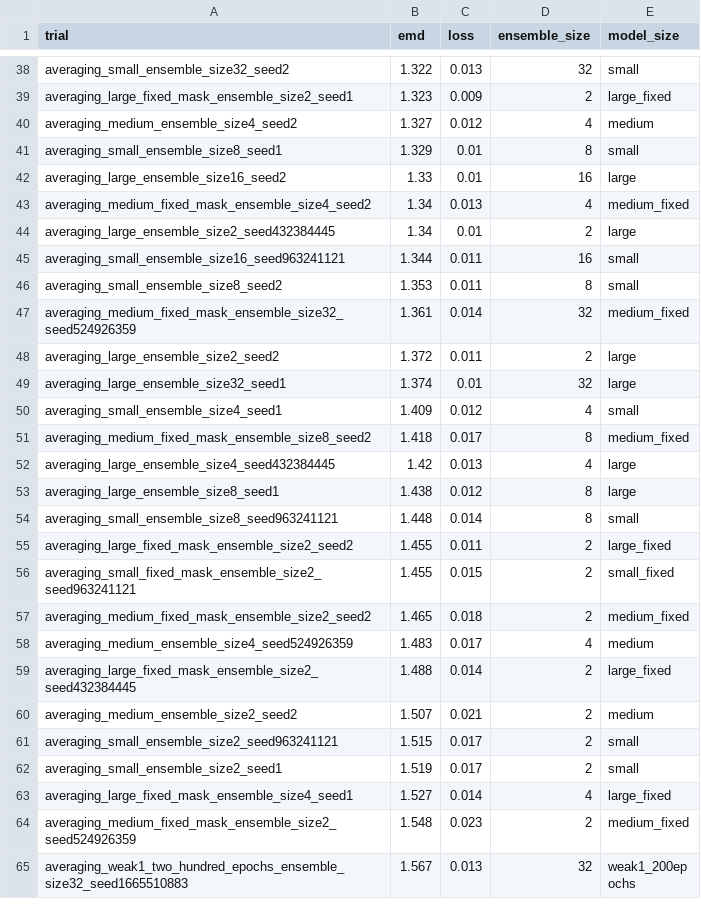
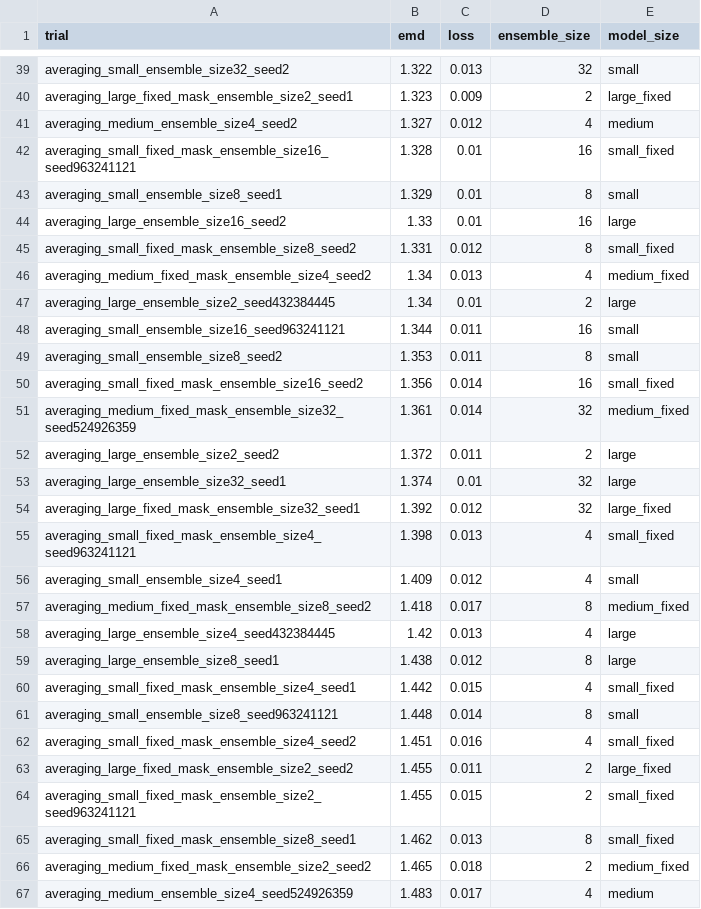
Before and after one commit to oliviaweng/logicnets, a CSV file: examples/hgcal_autoencoder/averaging/results.csv, drawn as a sheet; only a part is shown, gaps mark what is left out; the shorter side is filled out with more unchanged rows; the diff covers the shown part only.

Commit message:
launch averaging 32 small models fixed mask

```diff
--- a/examples/hgcal_autoencoder/averaging/results.csv
+++ b/examples/hgcal_autoencoder/averaging/results.csv
@@ -40,4 +41,6 @@ averaging_large_fixed_mask_ensemble_size2_seed1,1.323,0.009,2,large_fixed
 averaging_medium_ensemble_size4_seed2,1.327,0.012,4,medium
+averaging_small_fixed_mask_ensemble_size16_seed963241121,1.328,0.01,16,small_fixed
 averaging_small_ensemble_size8_seed1,1.329,0.01,8,small
 averaging_large_ensemble_size16_seed2,1.33,0.01,16,large
+averaging_small_fixed_mask_ensemble_size8_seed2,1.331,0.012,8,small_fixed
 averaging_medium_fixed_mask_ensemble_size4_seed2,1.34,0.013,4,medium_fixed
@@ -46,2 +49,3 @@ averaging_small_ensemble_size16_seed963241121,1.344,0.011,16,small
 averaging_small_ensemble_size8_seed2,1.353,0.011,8,small
+averaging_small_fixed_mask_ensemble_size16_seed2,1.356,0.014,16,small_fixed
 averaging_medium_fixed_mask_ensemble_size32_seed524926359,1.361,0.014,32,medium_fixed
@@ -49,2 +53,4 @@ averaging_large_ensemble_size2_seed2,1.372,0.011,2,large
 averaging_large_ensemble_size32_seed1,1.374,0.01,32,large
+averaging_large_fixed_mask_ensemble_size32_seed1,1.392,0.012,32,large_fixed
+averaging_small_fixed_mask_ensemble_size4_seed963241121,1.398,0.013,4,small_fixed
 averaging_small_ensemble_size4_seed1,1.409,0.012,4,small
@@ -53,5 +59,8 @@ averaging_large_ensemble_size4_seed432384445,1.42,0.013,4,large
 averaging_large_ensemble_size8_seed1,1.438,0.012,8,large
+averaging_small_fixed_mask_ensemble_size4_seed1,1.442,0.015,4,small_fixed
 averaging_small_ensemble_size8_seed963241121,1.448,0.014,8,small
+averaging_small_fixed_mask_ensemble_size4_seed2,1.451,0.016,4,small_fixed
 averaging_large_fixed_mask_ensemble_size2_seed2,1.455,0.011,2,large_fixed
 averaging_small_fixed_mask_ensemble_size2_seed963241121,1.455,0.015,2,small_fixed
+averaging_small_fixed_mask_ensemble_size8_seed1,1.462,0.013,8,small_fixed
 averaging_medium_fixed_mask_ensemble_size2_seed2,1.465,0.018,2,medium_fixed
```
Also changed, not shown: 3 added rows and 9 moved rows elsewhere in this file, 13 other files.
